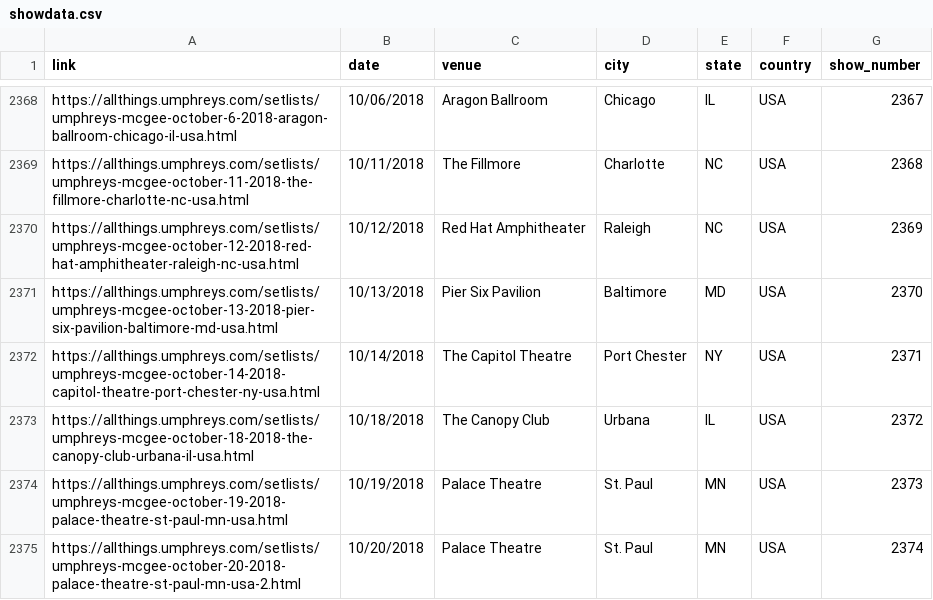
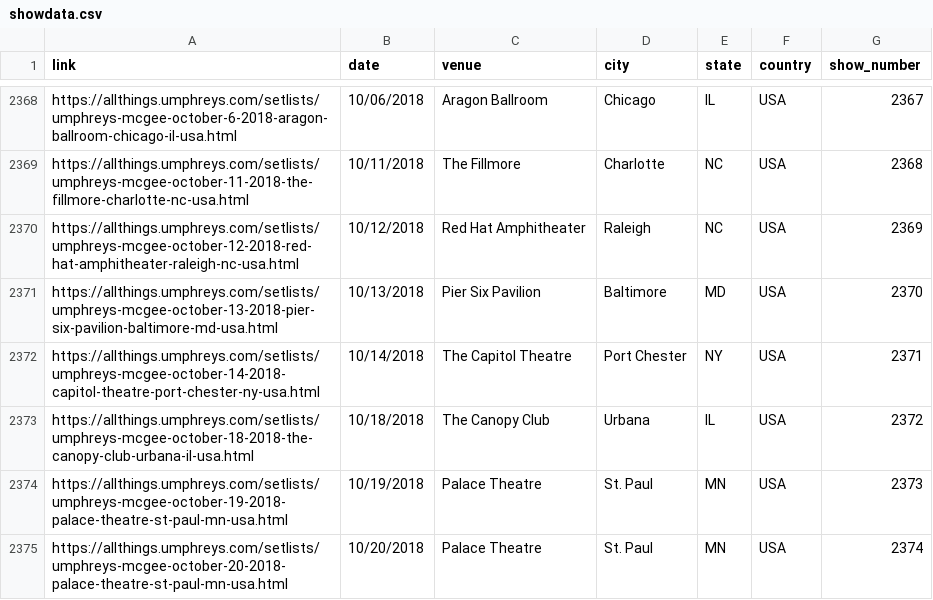
Before and after one commit to connorkitchings/Concerts, a CSV file: 3_DataStorage/UM/Collected/showdata.csv, drawn as a sheet; only a part is shown, gaps mark what is left out; the diff covers the shown part only.

```diff
--- a/3_DataStorage/UM/Collected/showdata.csv
+++ b/3_DataStorage/UM/Collected/showdata.csv
@@ -2374,2 +2374,2 @@ https://allthings.umphreys.com/setlists/umphreys-mcgee-october-18-2018-the-canop
 https://allthings.umphreys.com/setlists/umphreys-mcgee-october-19-2018-palace-theatre-st-paul-mn-usa.html,10/19/2018,Palace Theatre,St. Paul,MN,USA,2373
-https://allthings.umphreys.com/setlists/umphreys-mcgee-october-20-2018-palace-theatre-st-paul-mn-usa-2.html,10/20/2018,Palace Theatre,St. Paul,MN,USA,2374
+https://allthings.umphreys.com/setlists/umphreys-mcgee-october-20-2018-palace-theatre-st-paul-mn-usa.html,10/20/2018,Palace Theatre,St. Paul,MN,USA,2374
```
Also changed, not shown: 4 added rows, 2 removed rows and 25 edited cells elsewhere in this file, 3_DataStorage/Goose/Collected/setlistdata.csv, 3_DataStorage/Goose/Collected/showdata.csv, 25 other files.
